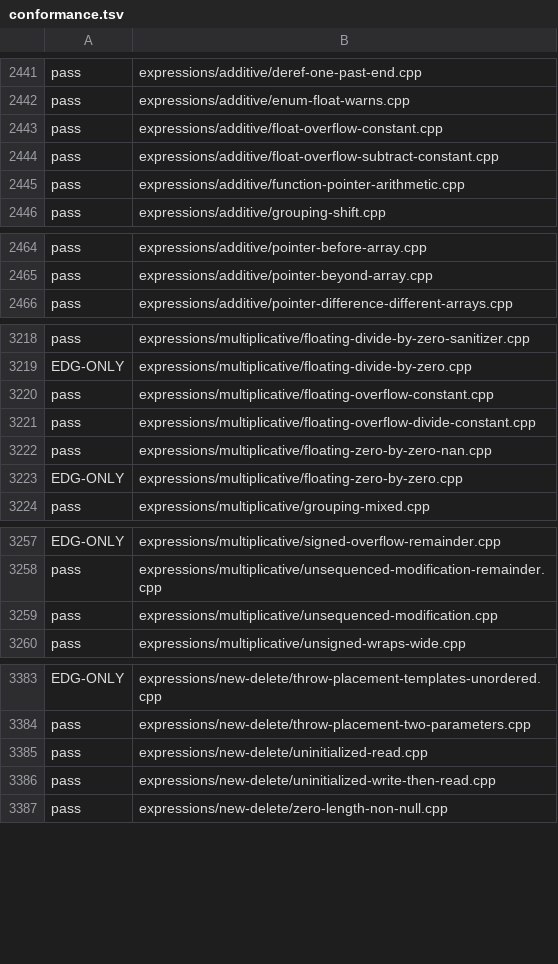
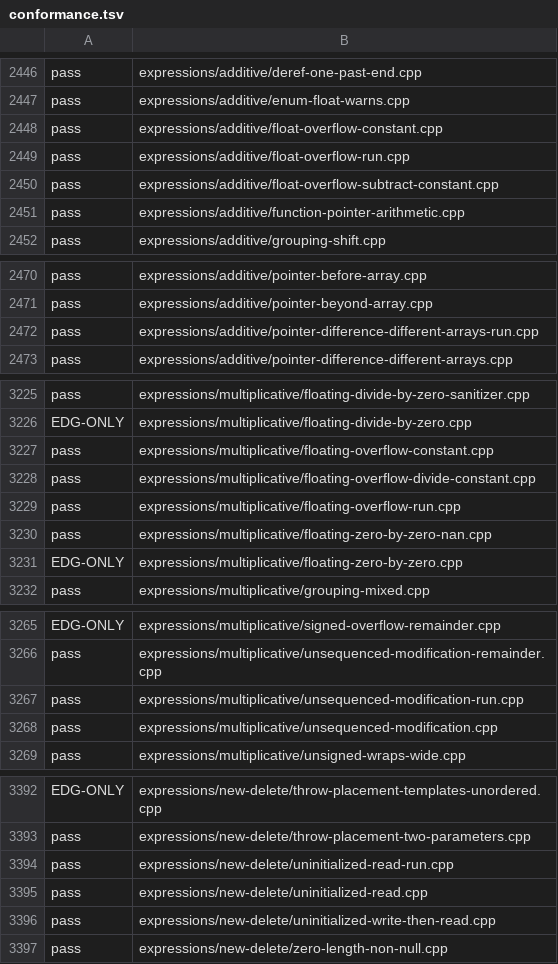
Before and after one commit to sempuki/tidal, a TSV file: reports/clean-room/rust-frontend/conformance.tsv, drawn as a sheet; only a part is shown, gaps mark what is left out; the diff covers the shown part only.

```diff
--- a/reports/clean-room/rust-frontend/conformance.tsv
+++ b/reports/clean-room/rust-frontend/conformance.tsv
@@ -2443,2 +2448,3 @@ pass	expressions/additive/enum-float-warns.cpp
 pass	expressions/additive/float-overflow-constant.cpp
+pass	expressions/additive/float-overflow-run.cpp
 pass	expressions/additive/float-overflow-subtract-constant.cpp
@@ -2465,2 +2471,3 @@ pass	expressions/additive/pointer-before-array.cpp
 pass	expressions/additive/pointer-beyond-array.cpp
+pass	expressions/additive/pointer-difference-different-arrays-run.cpp
 pass	expressions/additive/pointer-difference-different-arrays.cpp
@@ -3221,2 +3228,3 @@ pass	expressions/multiplicative/floating-overflow-constant.cpp
 pass	expressions/multiplicative/floating-overflow-divide-constant.cpp
+pass	expressions/multiplicative/floating-overflow-run.cpp
 pass	expressions/multiplicative/floating-zero-by-zero-nan.cpp
@@ -3258,2 +3266,3 @@ EDG-ONLY	expressions/multiplicative/signed-overflow-remainder.cpp
 pass	expressions/multiplicative/unsequenced-modification-remainder.cpp
+pass	expressions/multiplicative/unsequenced-modification-run.cpp
 pass	expressions/multiplicative/unsequenced-modification.cpp
@@ -3384,2 +3393,3 @@ EDG-ONLY	expressions/new-delete/throw-placement-templates-unordered.cpp
 pass	expressions/new-delete/throw-placement-two-parameters.cpp
+pass	expressions/new-delete/uninitialized-read-run.cpp
 pass	expressions/new-delete/uninitialized-read.cpp
```
Also changed, not shown: 7 added rows elsewhere in this file, 26 other files.
